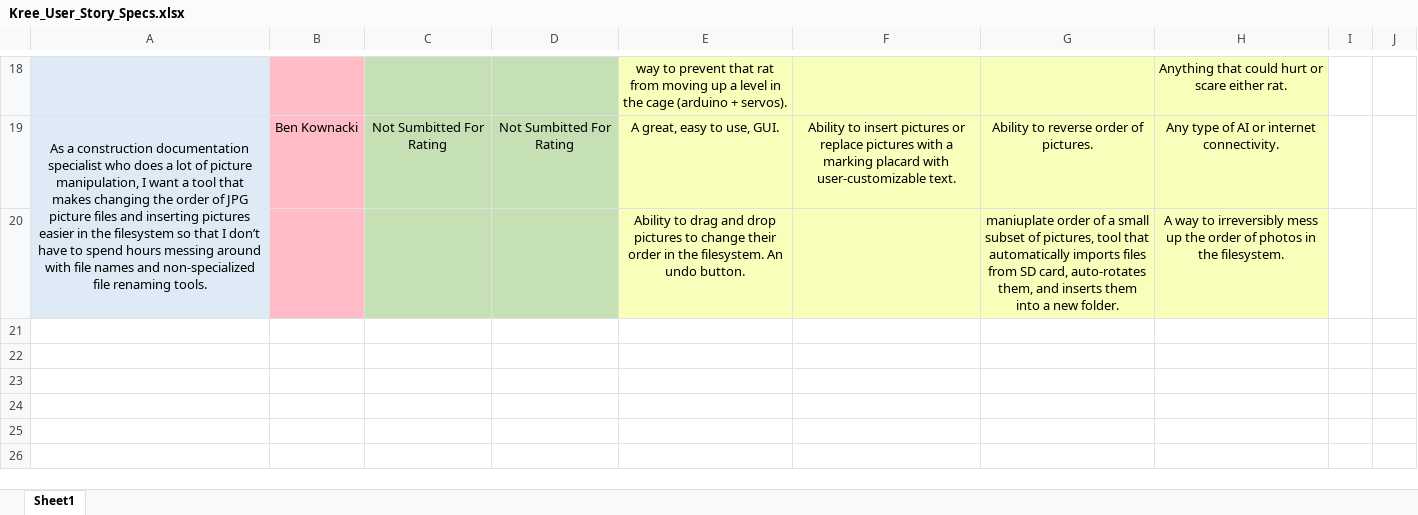
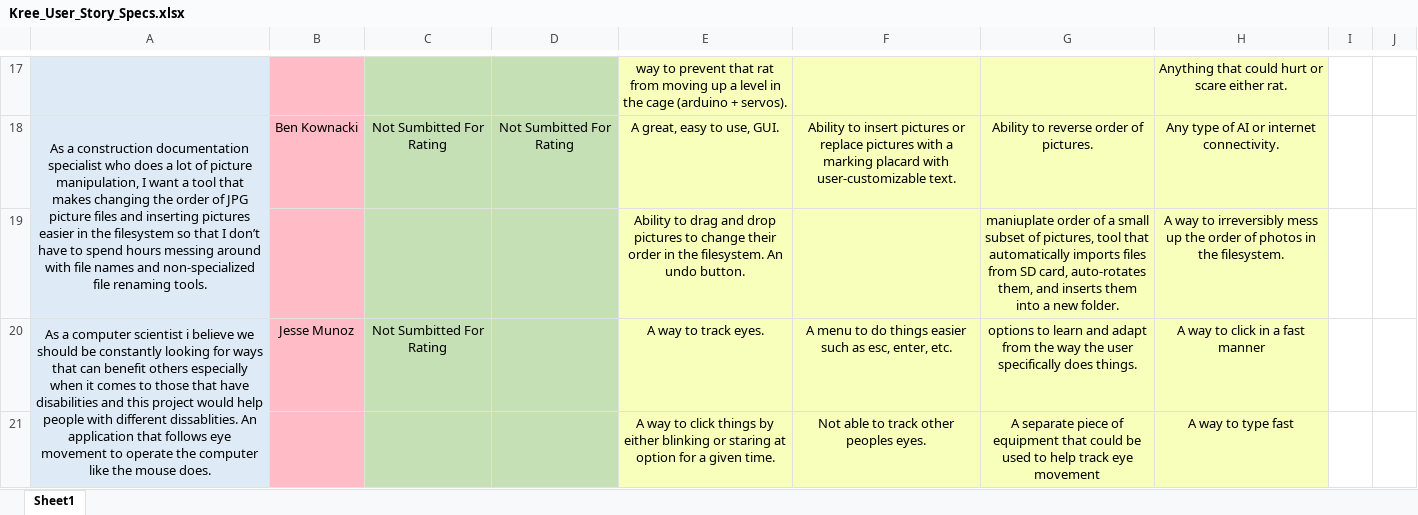
Before and after one commit to bkownacki1/CS3398-Kree-F2019, an Excel workbook: Assignments/Assignment_4/Kree_User_Story_Specs.xlsx, sheet Sheet1, drawn as a sheet; only a part is shown, gaps mark what is left out; values as stored, in another font and other column widths than the file's, no borders; the diff covers the shown part only; the diff names each change by its address in the sheet, - before the commit and + after, or states it on an @@ line.

Commit message:
adding updated spreadsheet with Jessee Ideas

```diff
--- a/Assignments/Assignment_4/Kree_User_Story_Specs.xlsx (sheet Sheet1)
+++ b/Assignments/Assignment_4/Kree_User_Story_Specs.xlsx (sheet Sheet1)
+row 20: As a computer scientist i believe we should be constantly looking for ways that can benefit others especially when it comes to those that have disabilities and this project would help people with different dissablities. An application that follows eye movement to operate the computer like the mouse does. | Jesse Munoz | Not Sumbitted For Rating |  | A way to track eyes. | A menu to do things easier such as esc, enter, etc. | options to learn and adapt from the way the user specifically does things. | A way to click in a fast manner
+row 21:  |  |  |  | A way to click things by either blinking or staring at option for a given time. | Not able to track other peoples eyes. | A separate piece of equipment that could be used to help track eye movement | A way to type fast
```
Also changed, not shown: 2 added rows and 1 removed row elsewhere in this sheet.
